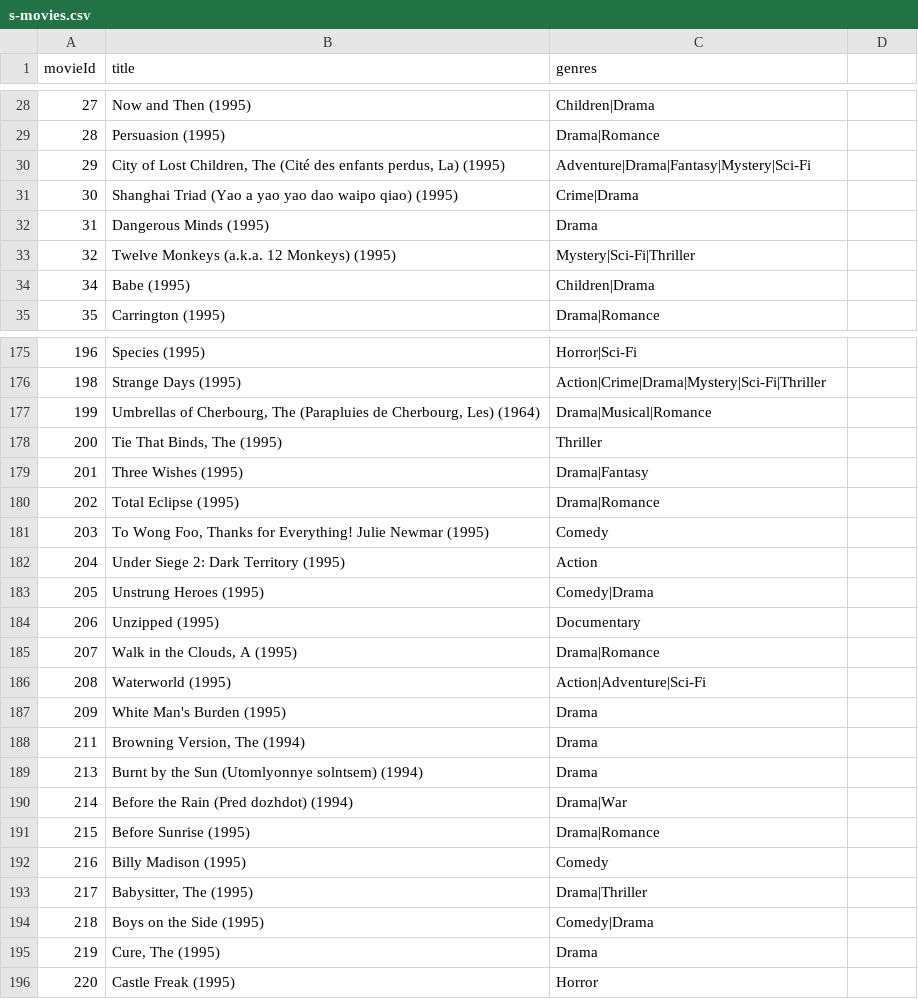
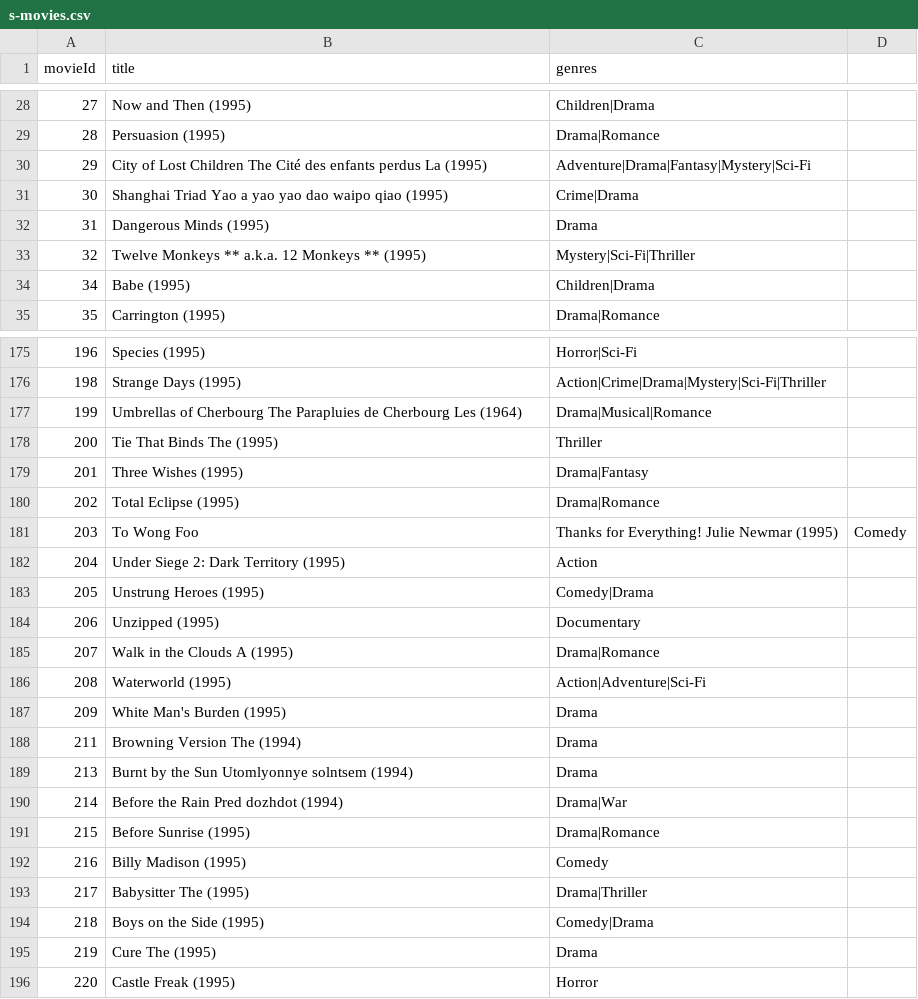
Before and after one commit to tprashan/MovieRentalJava, a CSV file: src/main/resources/s-movies.csv, drawn as a sheet; only a part is shown, gaps mark what is left out; the diff covers the shown part only.

Commit message:
modifide s-movie file for getting right kind of data

```diff
--- a/src/main/resources/s-movies.csv
+++ b/src/main/resources/s-movies.csv
@@ -29,6 +29,6 @@ movieId,title,genres
 28,Persuasion (1995),Drama|Romance
-29,"City of Lost Children, The (Cité des enfants perdus, La) (1995)",Adventure|Drama|Fantasy|Mystery|Sci-Fi
-30,Shanghai Triad (Yao a yao yao dao waipo qiao) (1995),Crime|Drama
+29,City of Lost Children The Cité des enfants perdus La (1995),Adventure|Drama|Fantasy|Mystery|Sci-Fi
+30,Shanghai Triad Yao a yao yao dao waipo qiao (1995),Crime|Drama
 31,Dangerous Minds (1995),Drama
-32,Twelve Monkeys (a.k.a. 12 Monkeys) (1995),Mystery|Sci-Fi|Thriller
+32,Twelve Monkeys ** a.k.a. 12 Monkeys ** (1995),Mystery|Sci-Fi|Thriller
 34,Babe (1995),Children|Drama
@@ -176,7 +176,7 @@ movieId,title,genres
 198,Strange Days (1995),Action|Crime|Drama|Mystery|Sci-Fi|Thriller
-199,"Umbrellas of Cherbourg, The (Parapluies de Cherbourg, Les) (1964)",Drama|Musical|Romance
-200,"Tie That Binds, The (1995)",Thriller
+199,Umbrellas of Cherbourg The Parapluies de Cherbourg Les (1964),Drama|Musical|Romance
+200,Tie That Binds The (1995),Thriller
 201,Three Wishes (1995),Drama|Fantasy
 202,Total Eclipse (1995),Drama|Romance
-203,"To Wong Foo, Thanks for Everything! Julie Newmar (1995)",Comedy
+203,To Wong Foo, Thanks for Everything! Julie Newmar (1995),Comedy
 204,Under Siege 2: Dark Territory (1995),Action
@@ -184,13 +184,13 @@ movieId,title,genres
 206,Unzipped (1995),Documentary
-207,"Walk in the Clouds, A (1995)",Drama|Romance
+207,Walk in the Clouds A (1995),Drama|Romance
 208,Waterworld (1995),Action|Adventure|Sci-Fi
 209,White Man's Burden (1995),Drama
-211,"Browning Version, The (1994)",Drama
-213,Burnt by the Sun (Utomlyonnye solntsem) (1994),Drama
-214,Before the Rain (Pred dozhdot) (1994),Drama|War
+211,Browning Version The (1994),Drama
+213,Burnt by the Sun Utomlyonnye solntsem (1994),Drama
+214,Before the Rain Pred dozhdot (1994),Drama|War
 215,Before Sunrise (1995),Drama|Romance
 216,Billy Madison (1995),Comedy
-217,"Babysitter, The (1995)",Drama|Thriller
+217,Babysitter The (1995),Drama|Thriller
 218,Boys on the Side (1995),Comedy|Drama
-219,"Cure, The (1995)",Drama
+219,Cure The (1995),Drama
 220,Castle Freak (1995),Horror
```
Also changed, not shown: 37 edited cells elsewhere in this file.
